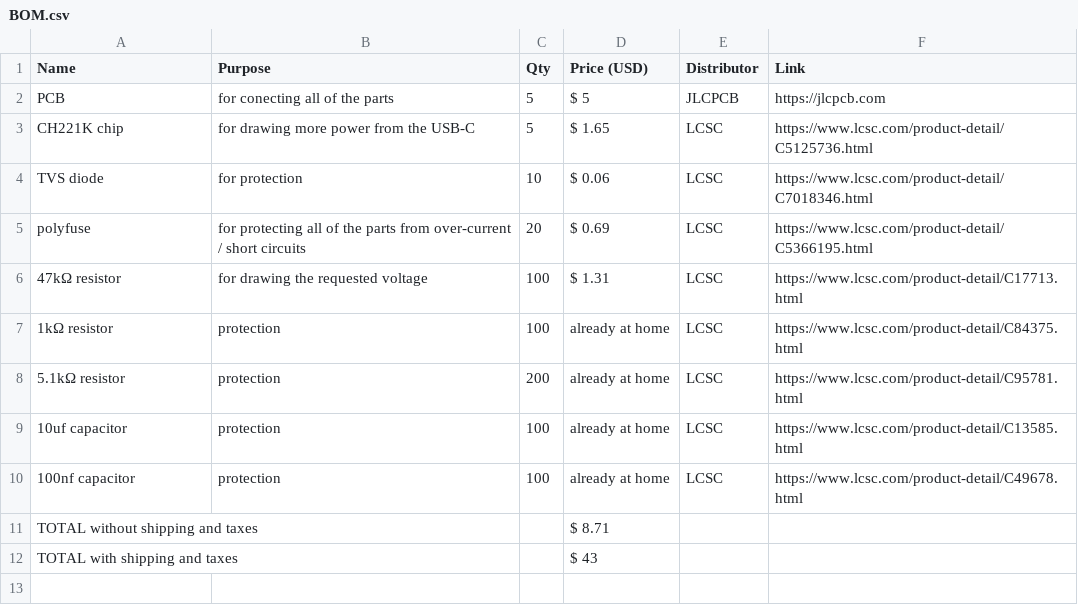
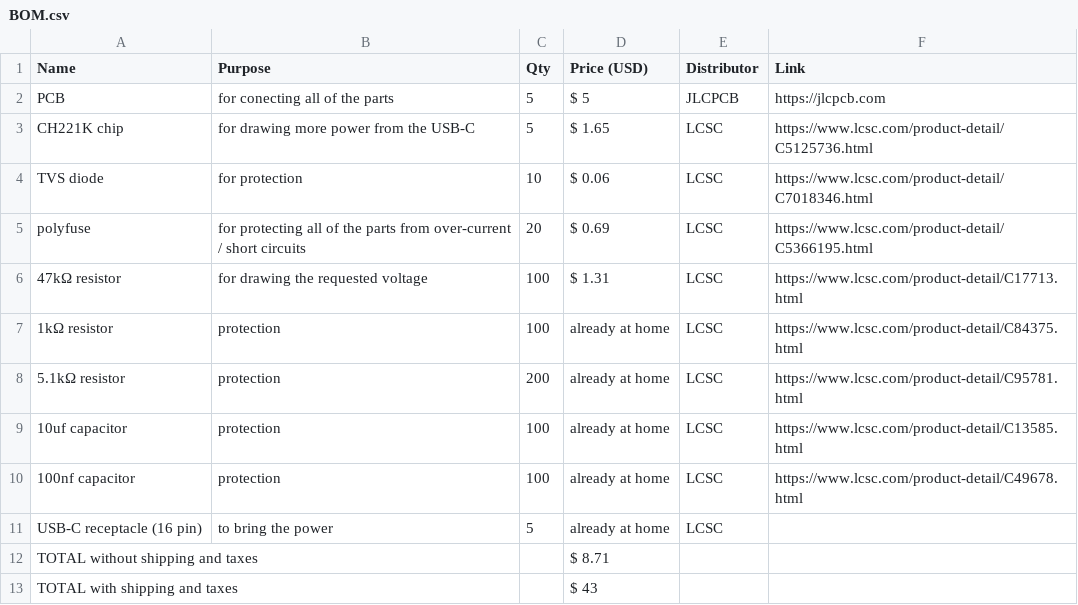
Before and after one commit to Small-doge128/USB-C2easypads, a CSV file: BOM.csv, drawn as a sheet.

Commit message:
Update BOM.csv

```diff
--- a/BOM.csv
+++ b/BOM.csv
@@ -10,2 +10,3 @@ polyfuse,for protecting all of the parts from over-current / short circuits,20,$
 100nf capacitor,protection,100,already at home,LCSC,https://www.lcsc.com/product-detail/C49678.html
+USB-C receptacle (16 pin),to bring the power,5,already at home,LCSC,
 TOTAL without shipping and taxes,,,$ 8.71,,
```
